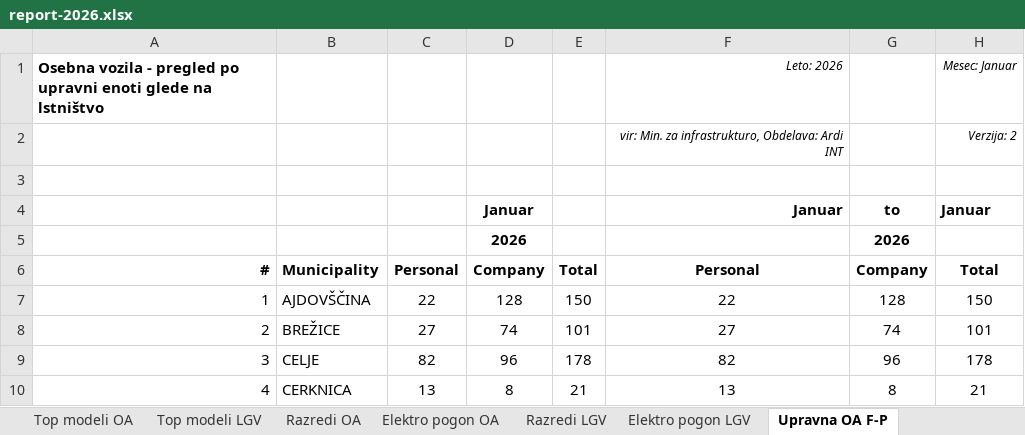
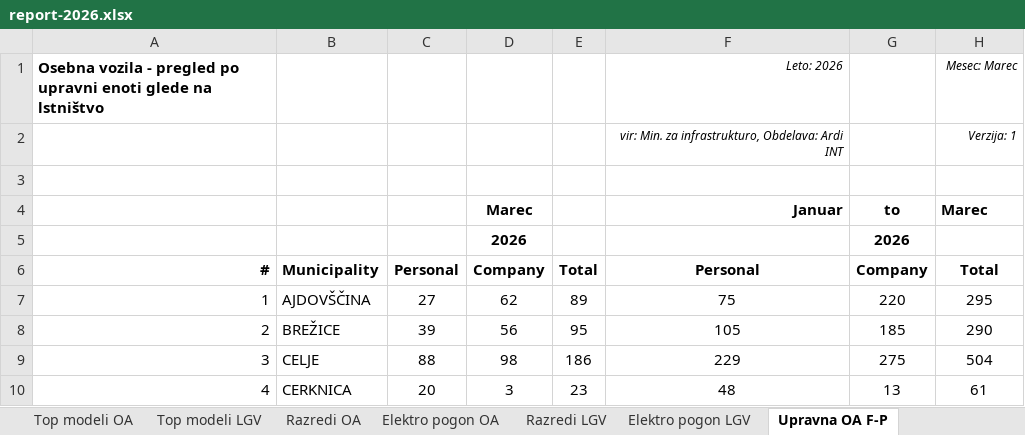
Before and after one commit to sivko2/SloCarStats2, an Excel workbook: report-2026.xlsx, sheet Upravna OA F-P, drawn as a sheet; only a part is shown; values as stored, in another font and other column widths than the file's, no borders; the diff covers the shown part only; the diff names each change by its address in the sheet, - before the commit and + after, or states it on an @@ line.

```diff
--- a/report-2026.xlsx (sheet Upravna OA F-P)
+++ b/report-2026.xlsx (sheet Upravna OA F-P)
-H1: Mesec: Januar
+H1: Mesec: Marec
-H2: Verzija: 2
+H2: Verzija: 1
-D4: Januar
+D4: Marec
-H4: Januar
+H4: Marec
-C7: 22
+C7: 27
-D7: 128
+D7: 62
-E7: 150
+E7: 89
-F7: 22
+F7: 75
-G7: 128
+G7: 220
-H7: 150
+H7: 295
-C8: 27
+C8: 39
-D8: 74
+D8: 56
-E8: 101
+E8: 95
-F8: 27
+F8: 105
-G8: 74
+G8: 185
-H8: 101
+H8: 290
-C9: 82
+C9: 88
-D9: 96
+D9: 98
-E9: 178
+E9: 186
-F9: 82
+F9: 229
-G9: 96
+G9: 275
-H9: 178
+H9: 504
-C10: 13
+C10: 20
-D10: 8
+D10: 3
-E10: 21
+E10: 23
-F10: 13
+F10: 48
-G10: 8
+G10: 13
-H10: 21
+H10: 61
```
Also changed, not shown: 1 added row, 1 removed row and 343 edited cells elsewhere in this sheet, sheet Razredi OA, sheet Elektro pogon OA, sheet Razredi LGV, sheet Znamke OA, sheet Top modeli LGV, sheet Top modeli OA, 6 more sheets.
